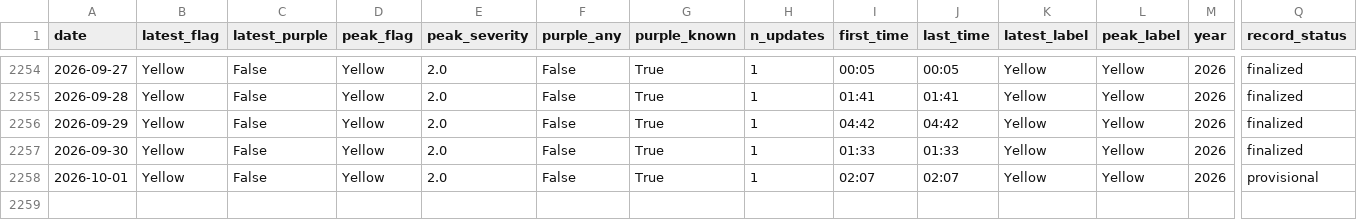
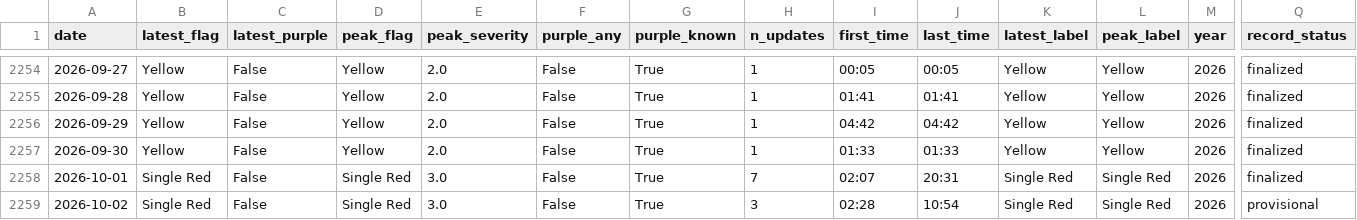
Before and after one commit to DCMedic/safe2swimpcb, a CSV file: data/flag_daily_master.csv, drawn as a sheet; only a part is shown, gaps mark what is left out; rows hold the shown columns only; the diff names each change by its address in the sheet, - before the commit and + after, or states it on an @@ line.

```diff
--- a/data/flag_daily_master.csv
+++ b/data/flag_daily_master.csv
-B2258 (latest_flag): Yellow
+B2258 (latest_flag): Single Red
-D2258 (peak_flag): Yellow
+D2258 (peak_flag): Single Red
-E2258 (peak_severity): 2.0
+E2258 (peak_severity): 3.0
-H2258 (n_updates): 1
+H2258 (n_updates): 7
-J2258 (last_time): 02:07
+J2258 (last_time): 20:31
-K2258 (latest_label): Yellow
+K2258 (latest_label): Single Red
-L2258 (peak_label): Yellow
+L2258 (peak_label): Single Red
-Q2258 (record_status): provisional
+Q2258 (record_status): finalized
+row 2259: 2026-10-02 | Single Red | False | Single Red | 3.0 | False | True | 3 | 02:28 | 10:54 | Single Red | Single Red | 2026 | provisional
```
Also changed, not shown: data/environmental_daily.csv, data/flag_observations_master.csv, 6 other files.
